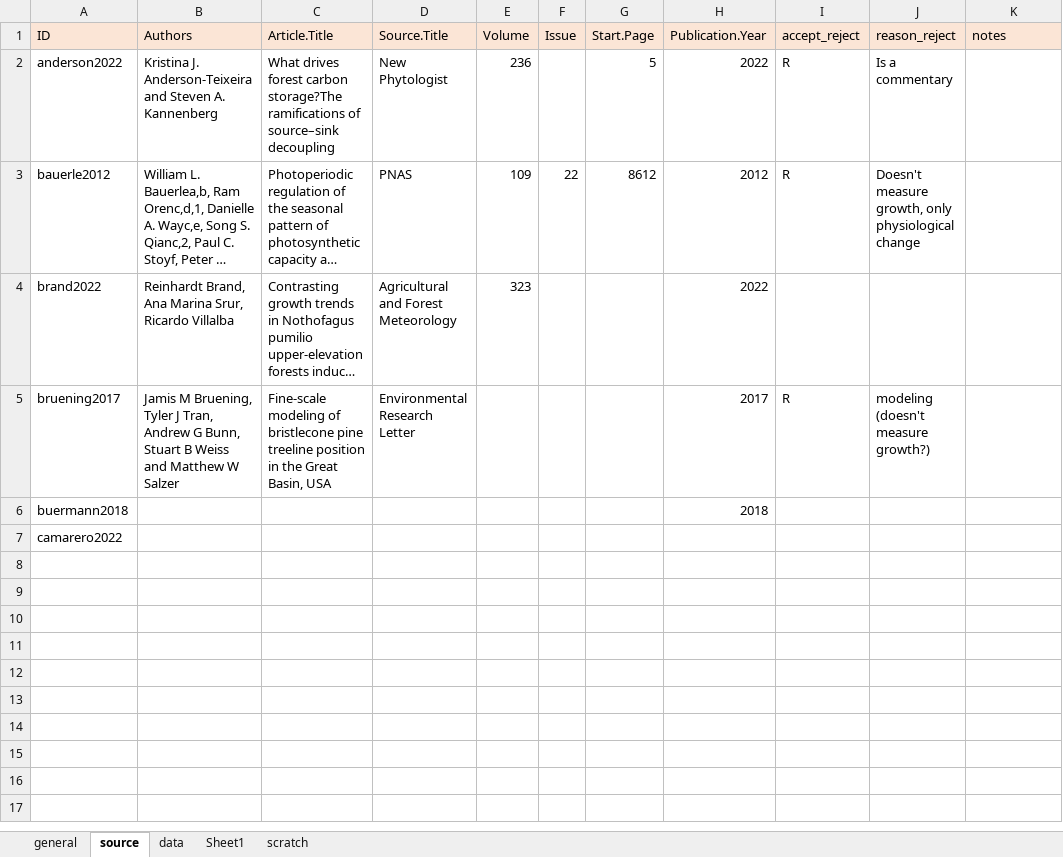
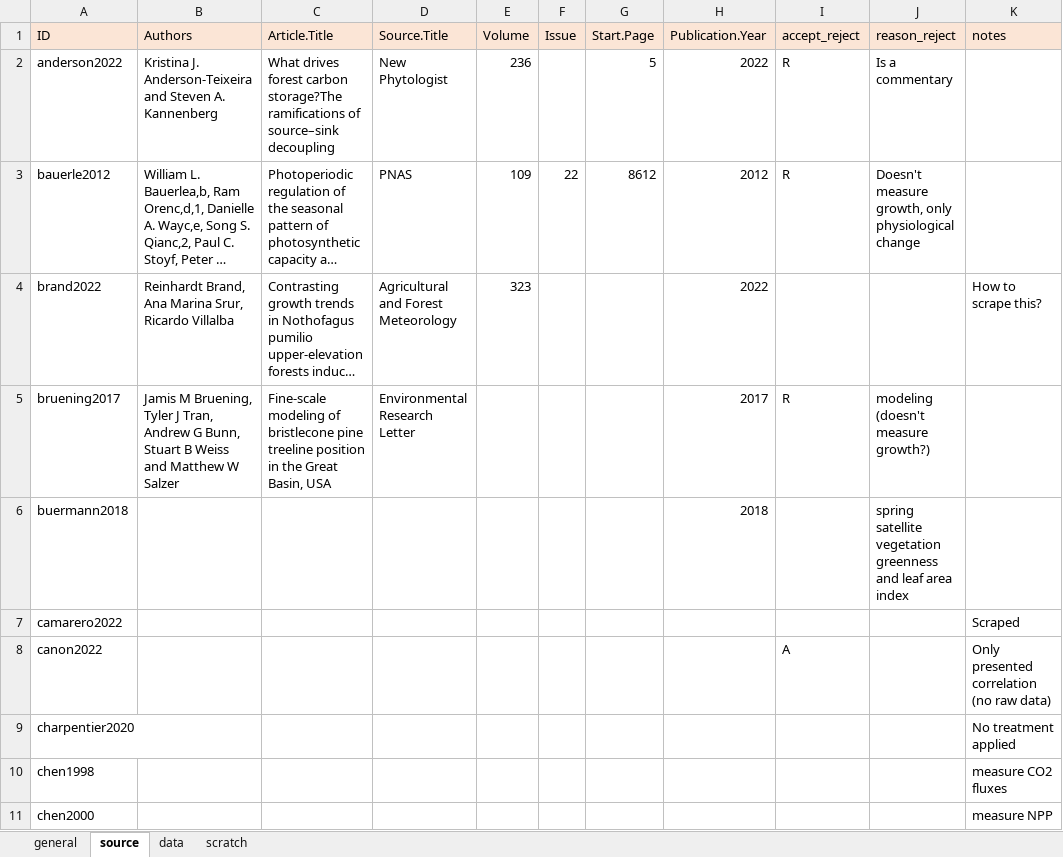
Before and after one commit to lizzieinvancouver/grephongrowthmeta, an Excel workbook: data/grephongrowth_BW.xlsx, sheet source, drawn as a sheet; long unchanged cells end in …; values as stored, in another font and other column widths than the file's, no borders; the diff names each change by its address in the sheet, - before the commit and + after, or states it on an @@ line.

Commit message:
notes for the first 10 papers.

```diff
--- a/data/grephongrowth_BW.xlsx (sheet source)
+++ b/data/grephongrowth_BW.xlsx (sheet source)
-sheet tab: Sheet1
-K4 (notes): (empty)
+K4 (notes): How to scrape this?
-J6 (reason_reject): (empty)
+J6 (reason_reject): spring satellite vegetation greenness and leaf area index
-K7 (notes): (empty)
+K7 (notes): Scraped
+row 8: canon2022 |  |  |  |  |  |  |  | A |  | Only presented correlation (no raw data)
+row 9: charpentier2020 |  |  |  |  |  |  |  |  |  | No treatment applied
+row 10: chen1998 |  |  |  |  |  |  |  |  |  | measure CO2 fluxes
+row 11: chen2000 |  |  |  |  |  |  |  |  |  | measure NPP
```
Also changed, not shown: sheet data, sheet scratch.
